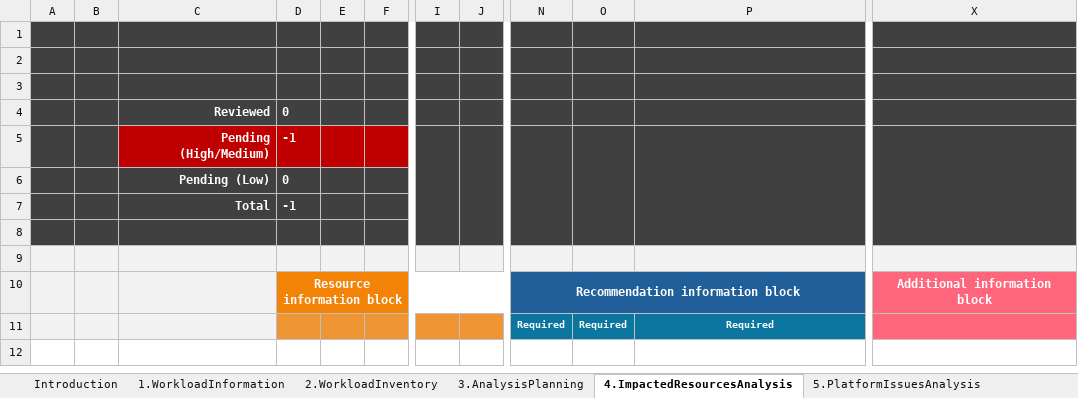
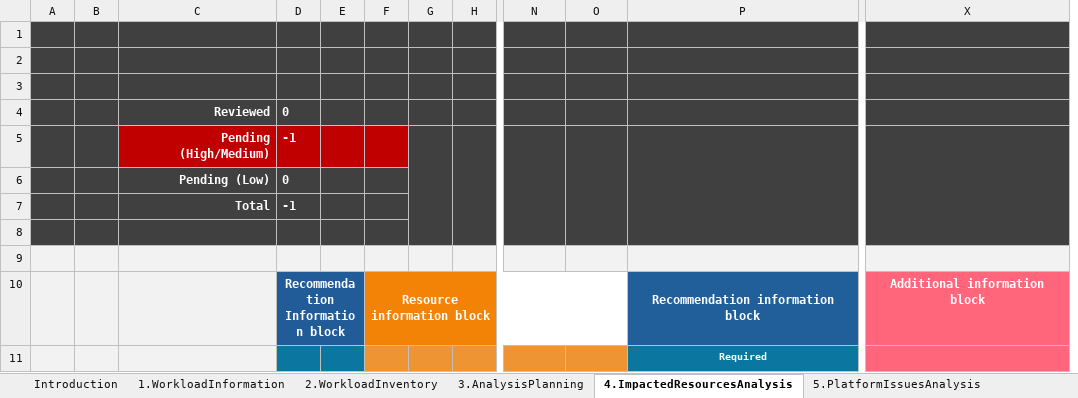
Before and after one commit to Azure/Well-Architected-Reliability-Assessment, an Excel workbook: src/modules/wara/analyzer/Expert-Analysis-v1.xlsx, sheet 4.ImpactedResourcesAnalysis, drawn as a sheet; only a part is shown, gaps mark what is left out; values as stored, in another font and other column widths than the file's, no borders; charts and pictures and conditional formats not drawn; removed rows and columns are numbered as before the commit, all else as after; rows hold the shown columns only; the diff names each change by its address in the sheet, - before the commit and + after, or states it on an @@ line.

Commit message:
update excel template to fit new column placements

```diff
--- a/src/modules/wara/analyzer/Expert-Analysis-v1.xlsx (sheet 4.ImpactedResourcesAnalysis)
+++ b/src/modules/wara/analyzer/Expert-Analysis-v1.xlsx (sheet 4.ImpactedResourcesAnalysis)
+column F, empty
+column H, empty
-column I, empty
-column J, empty
-G5 fill: #C00000
+G5 fill: #404040
+G5:G8 merged
-row 10:  |  |  | Resource information block |  |  |  |  | Recommendation information block |  |  | Additional information block
+row 10:  |  |  | Recommendation Information block |  | Resource information block |  |  |  |  | Recommendation information block | Additional information block
-D11:E11 fill: #EE9432
+D11:E11 fill: #0B77A0
-N11: Required
+N11: (empty)
-N11:O11 fill: #0B77A0
+N11:O11 fill: #EE9432
-O11: Required
+O11: (empty)
```
Also changed, not shown: charts or pictures.
